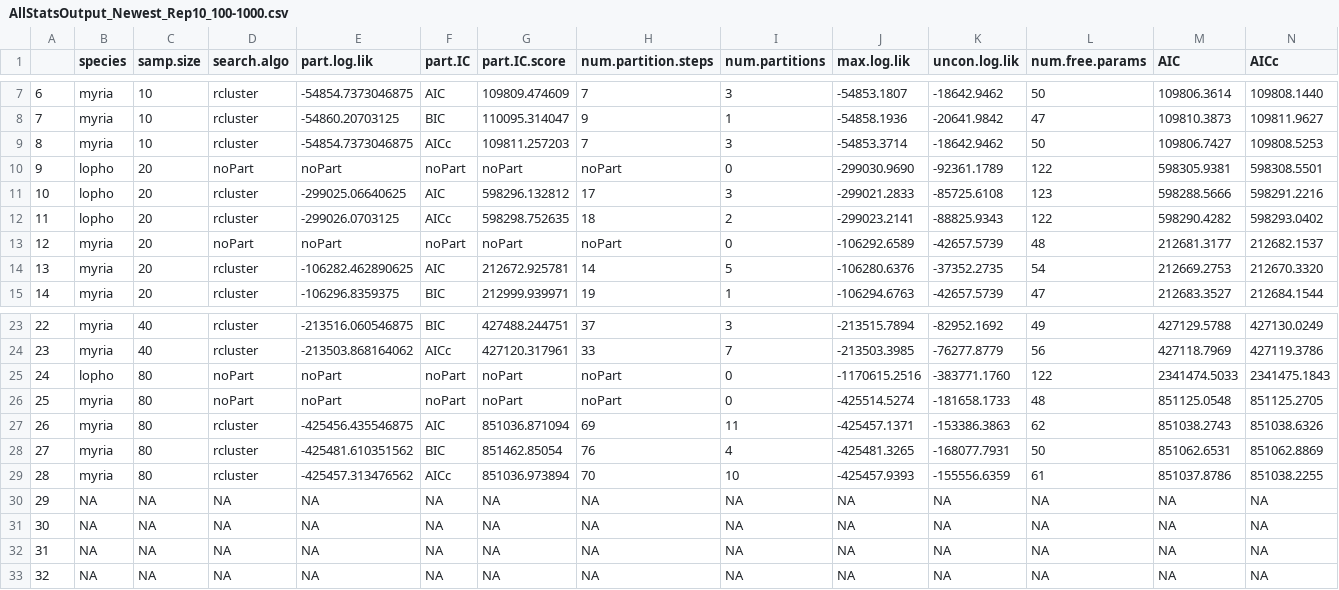
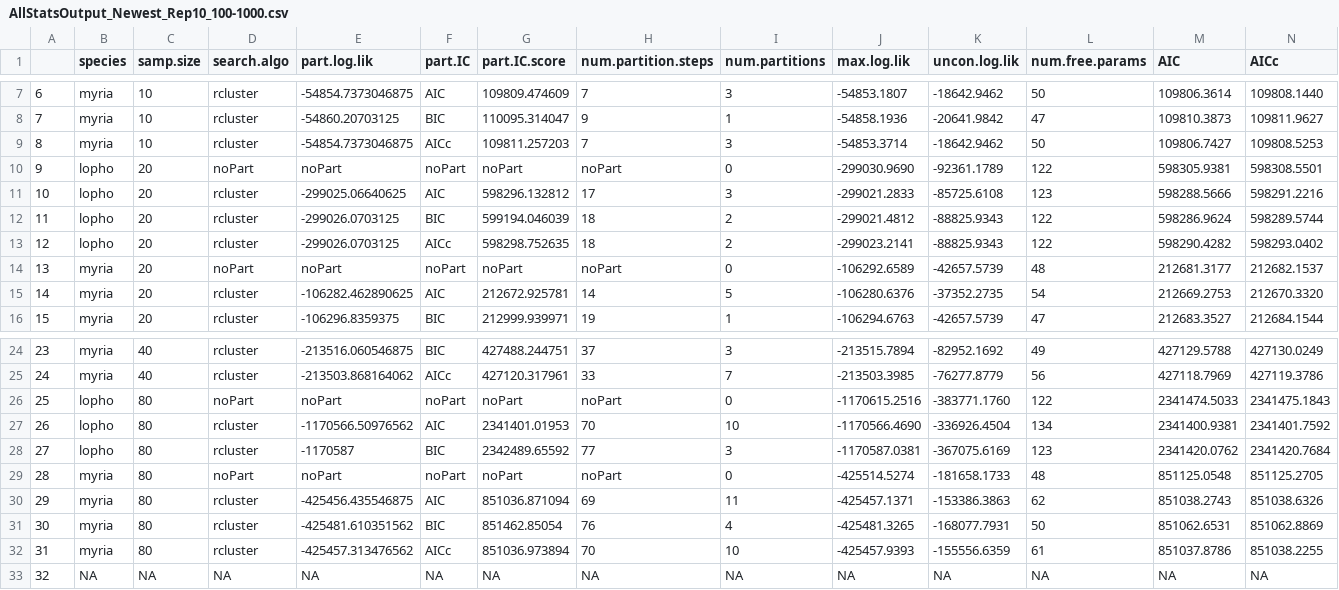
Before and after one commit to kjgilbert/PartitioningMethods_SimulationProject, a CSV file: FunctioningPipeline/AnalysisResults/AllStatsOutput_Newest_Rep10_100-1000.csv, drawn as a sheet; only a part is shown, gaps mark what is left out; removed rows and columns are numbered as before the commit, all else as after; rows hold the shown columns only; the diff names each change by its address in the sheet, - before the commit and + after, or states it on an @@ line.

```diff
--- a/FunctioningPipeline/AnalysisResults/AllStatsOutput_Newest_Rep10_100-1000.csv
+++ b/FunctioningPipeline/AnalysisResults/AllStatsOutput_Newest_Rep10_100-1000.csv
+row 12: 11 | lopho | 20 | rcluster | -299026.0703125 | BIC | 599194.046039 | 18 | 2 | -299021.4812 | -88825.9343 | 122 | 598286.9624 | 598289.5744
@@ column A renumbered between rows 13 and 33 @@
+row 27: 26 | lopho | 80 | rcluster | -1170566.50976562 | AIC | 2341401.01953 | 70 | 10 | -1170566.4690 | -336926.4504 | 134 | 2341400.9381 | 2341401.7592
+row 28: 27 | lopho | 80 | rcluster | -1170587 | BIC | 2342489.65592 | 77 | 3 | -1170587.0381 | -367075.6169 | 123 | 2341420.0762 | 2341420.7684
-row 31: 30 | NA | NA | NA | NA | NA | NA | NA | NA | NA | NA | NA | NA | NA
-row 32: 31 | NA | NA | NA | NA | NA | NA | NA | NA | NA | NA | NA | NA | NA
-row 33: 32 | NA | NA | NA | NA | NA | NA | NA | NA | NA | NA | NA | NA | NA
```
Also changed, not shown: FunctioningPipeline/AnalysisResults/AllStatsOutput_New_Rep5_100-1000.csv, FunctioningPipeline/AnalysisResults/AllStatsOutput_Newest_Rep12_100-1000.csv, 25 other files.
